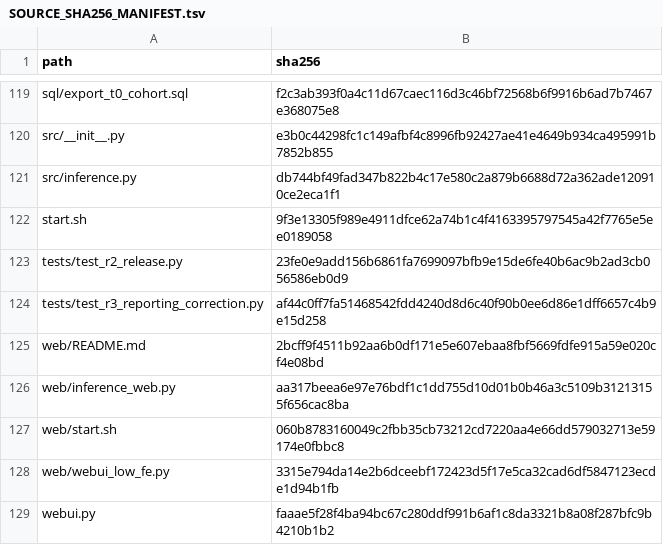
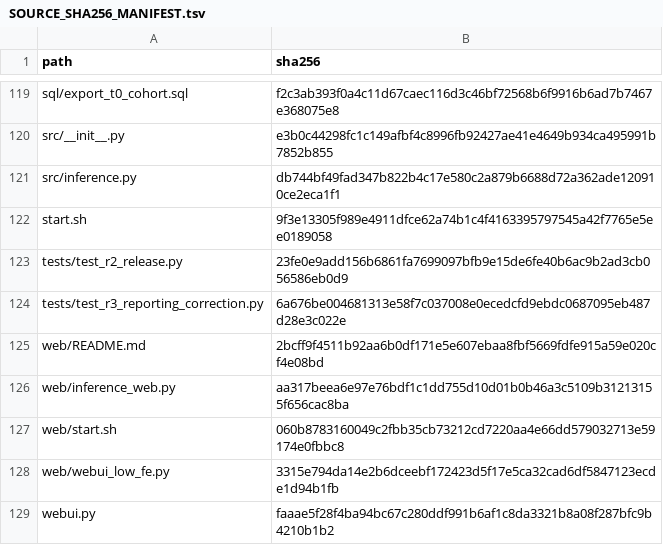
Before and after one commit to linzixuan45/hypoferremia-icu-mortality, a TSV file: SOURCE_SHA256_MANIFEST.tsv, drawn as a sheet; only a part is shown, gaps mark what is left out; the diff covers the shown part only.

```diff
--- a/SOURCE_SHA256_MANIFEST.tsv
+++ b/SOURCE_SHA256_MANIFEST.tsv
@@ -123,3 +123,3 @@ start.sh	9f3e13305f989e4911dfce62a74b1c4f4163395797545a42f7765e5ee0189058
 tests/test_r2_release.py	23fe0e9add156b6861fa7699097bfb9e15de6fe40b6ac9b2ad3cb056586eb0d9
-tests/test_r3_reporting_correction.py	af44c0ff7fa51468542fdd4240d8d6c40f90b0ee6d86e1dff6657c4b9e15d258
+tests/test_r3_reporting_correction.py	6a676be004681313e58f7c037008e0ecedcfd9ebdc0687095eb487d28e3c022e
 web/README.md	2bcff9f4511b92aa6b0df171e5e607ebaa8fbf5669fdfe915a59e020cf4e08bd
```
Also changed, not shown: 12 edited cells elsewhere in this file, 13 other files.
